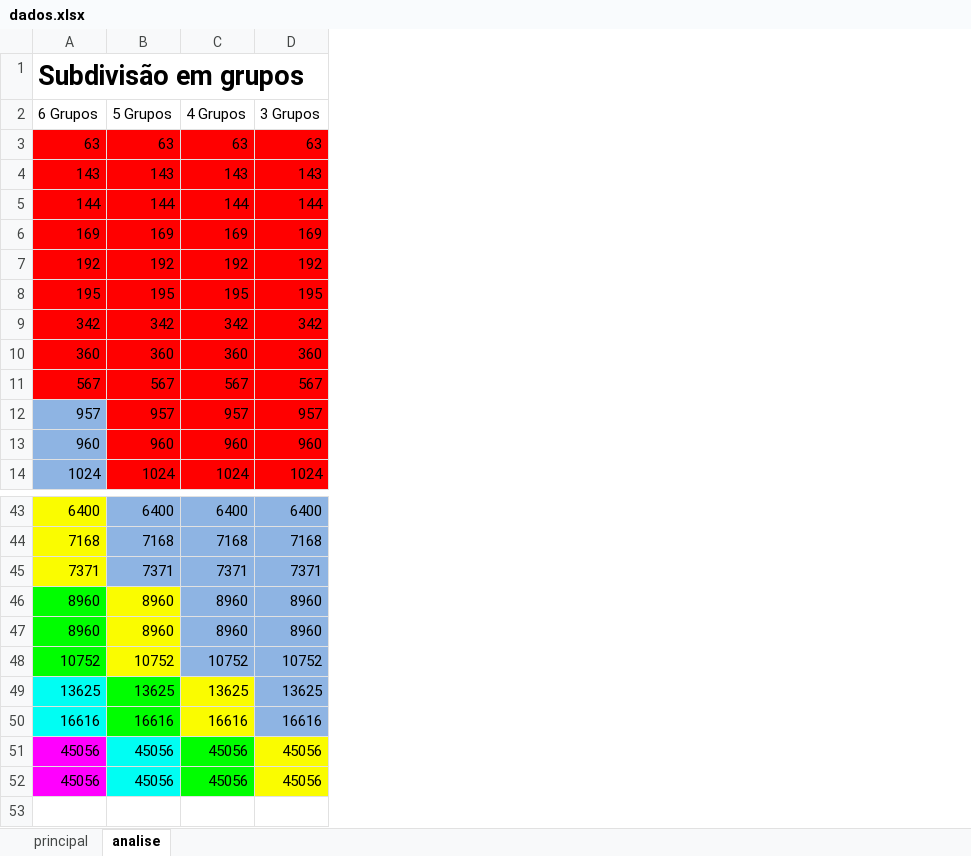
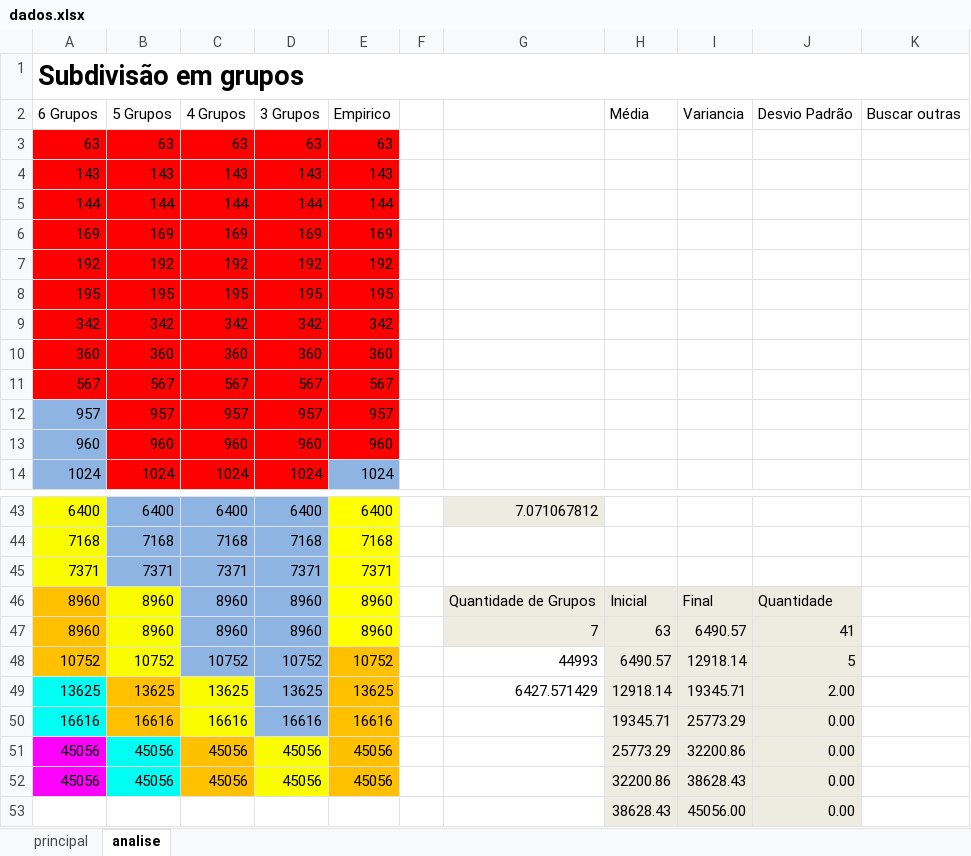
Before and after one commit to Vitor-Fazoli/Luminy, an Excel workbook: dados.xlsx, sheet analise, drawn as a sheet; only a part is shown, gaps mark what is left out; values as stored, in another font and other column widths than the file's, no borders; the diff names each change by its address in the sheet, - before the commit and + after, or states it on an @@ line.

Commit message:
novas analises e decisão para inicio de documentação do projeto

```diff
--- a/dados.xlsx (sheet analise)
+++ b/dados.xlsx (sheet analise)
+column E (Empirico), rows 3-14: 63 | 143 | 144 | 169 | 192 | 195 | 342 | 360 | 567 | 957 | 960 | 1024; rows 43-52: 6400 | 7168 | 7371 | 8960 | 8960 | 10752 | 13625 | 16616 | 45056 | 45056
+column F, empty
+column G, rows 43-49: 7.071067812 |  |  | Quantidade de Grupos | 7 | 44993 | 6427.571429
+column H (Média), rows 46-52: Inicial | 63 | 6490.57 | 12918.14 | 19345.71 | 25773.29 | 32200.86
+column I (Variancia), rows 46-52: Final | 6490.57 | 12918.14 | 19345.71 | 25773.29 | 32200.86 | 38628.43
+column J (Desvio Padrão), rows 46-52: Quantidade | 41 | 5 | 2.00 | 0.00 | 0.00 | 0.00
+column K (Buscar outras), empty
-A46:A48 fill: #00FE00
+A46:A48 fill: #FFC000
-B49:B50 fill: #00FE00
+B49:B50 fill: #FFC000
-C51:C52 fill: #00FE00
+C51:C52 fill: #FFC000
+row 53:  |  |  |  |  |  |  | 38628.43 | 45056.00 | 0.00
```
Also changed, not shown: 1 other file.
